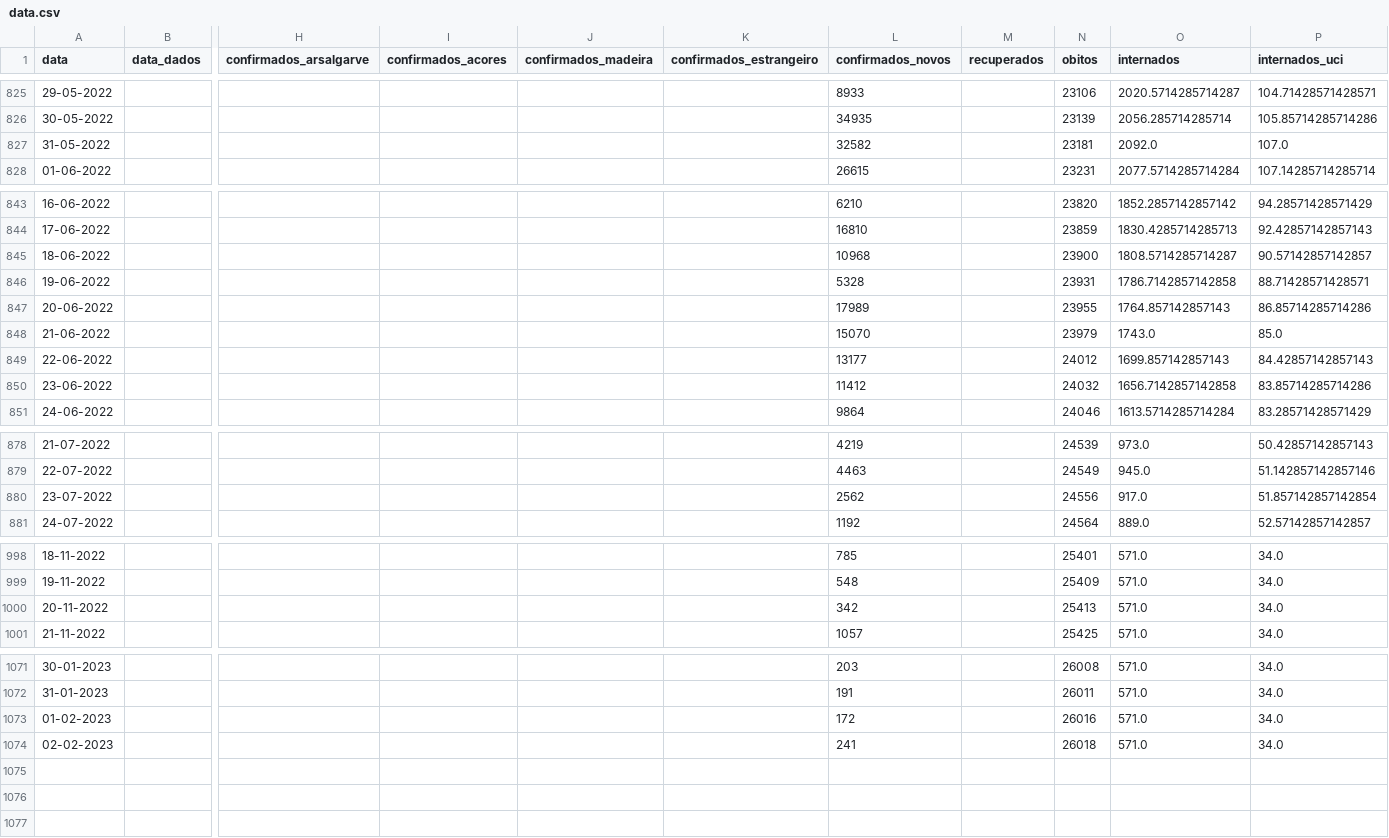
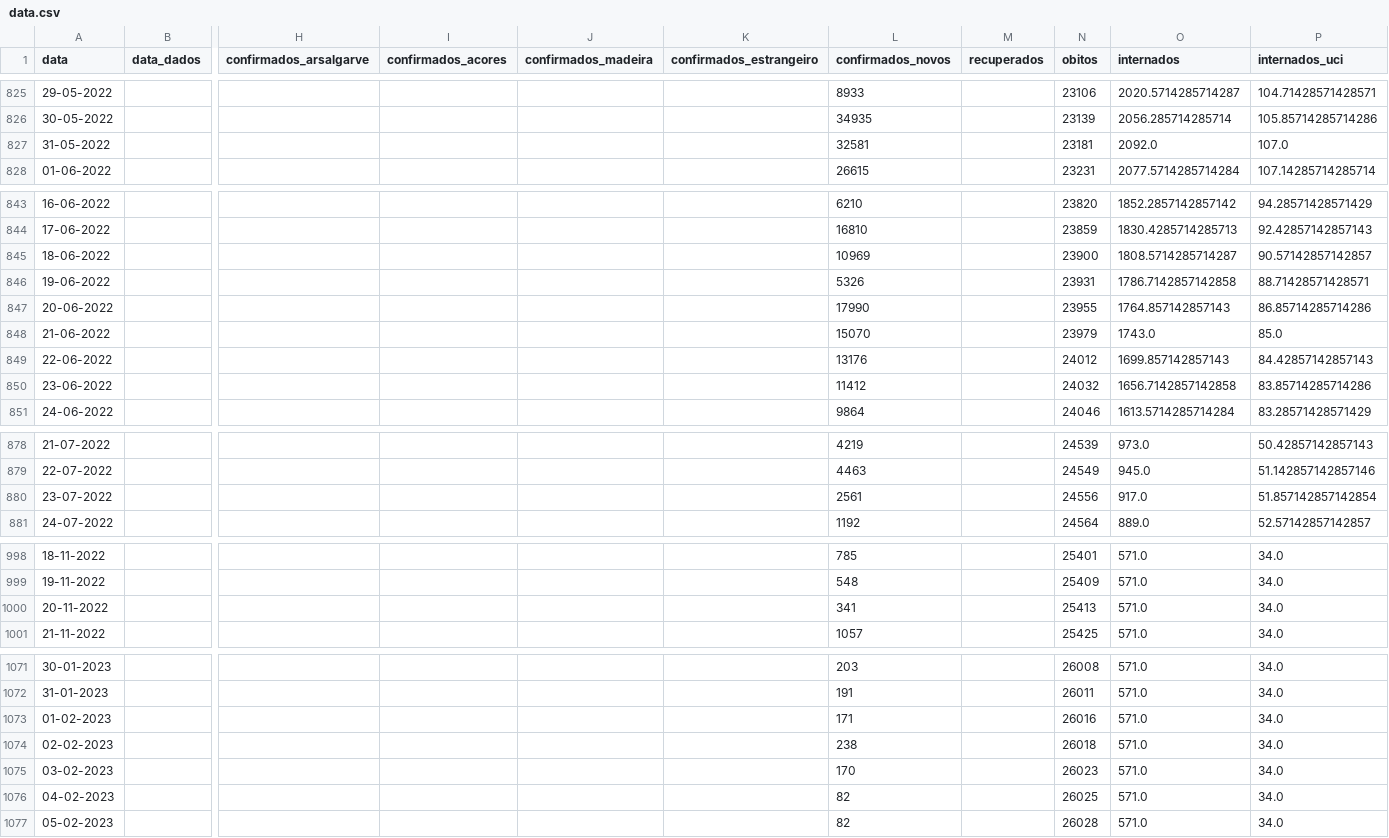
Before and after one commit to ghomem/coviz-data, a CSV file: merged/data.csv, drawn as a sheet; only a part is shown, gaps mark what is left out; rows hold the shown columns only; the diff covers the shown part only; the diff names each change by its address in the sheet, - before the commit and + after, or states it on an @@ line.

Commit message:
update data for the day

```diff
--- a/merged/data.csv
+++ b/merged/data.csv
-L827 (confirmados_novos): 32582
+L827 (confirmados_novos): 32581
-L845 (confirmados_novos): 10968
+L845 (confirmados_novos): 10969
-L846 (confirmados_novos): 5328
+L846 (confirmados_novos): 5326
-L847 (confirmados_novos): 17989
+L847 (confirmados_novos): 17990
-L849 (confirmados_novos): 13177
+L849 (confirmados_novos): 13176
-L880 (confirmados_novos): 2562
+L880 (confirmados_novos): 2561
-L1000 (confirmados_novos): 342
+L1000 (confirmados_novos): 341
-L1073 (confirmados_novos): 172
+L1073 (confirmados_novos): 171
-L1074 (confirmados_novos): 241
+L1074 (confirmados_novos): 238
+row 1075: 03-02-2023 |  |  |  |  |  | 170 |  | 26023 | 571.0 | 34.0
+row 1076: 04-02-2023 |  |  |  |  |  | 82 |  | 26025 | 571.0 | 34.0
+row 1077: 05-02-2023 |  |  |  |  |  | 82 |  | 26028 | 571.0 | 34.0
```
Also changed, not shown: 1 edited cell elsewhere in this file.
